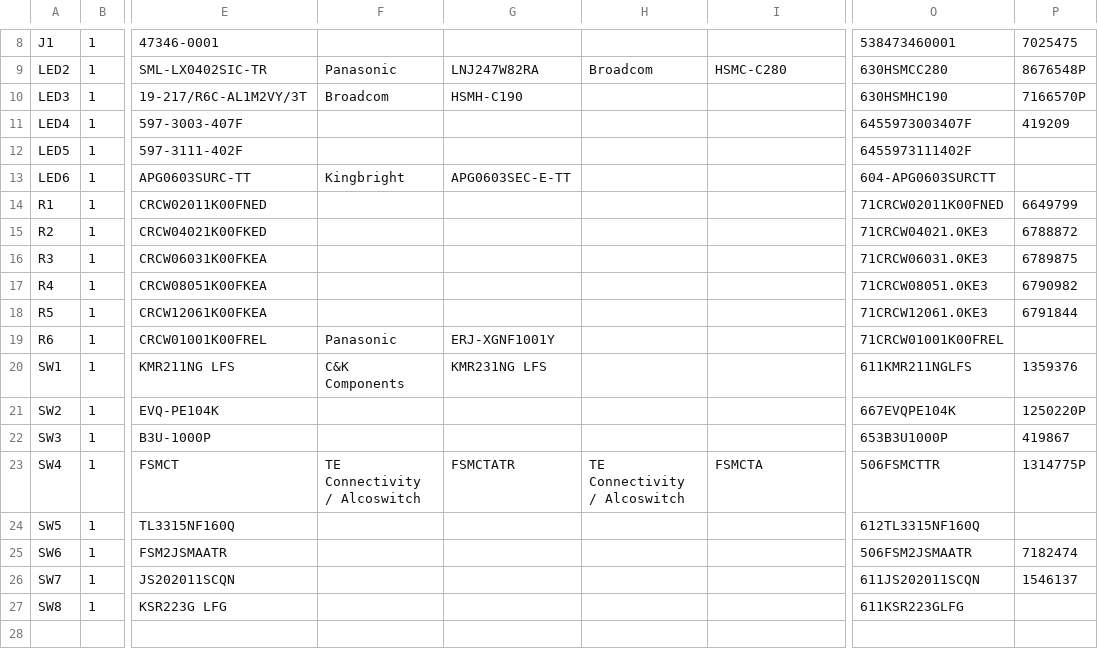
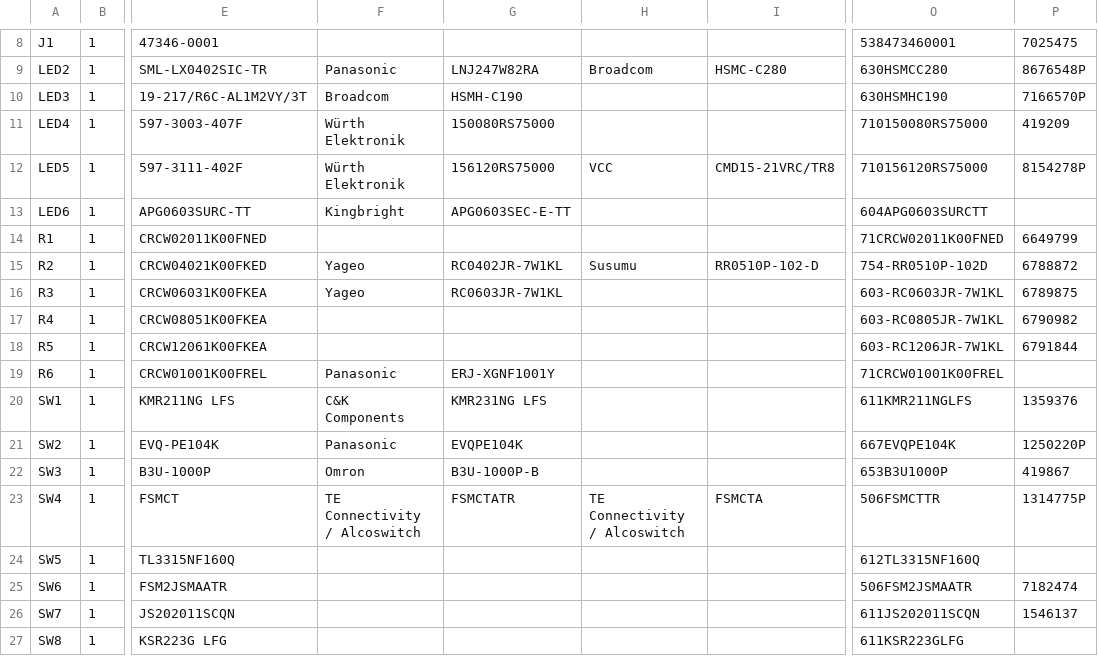
Before and after one commit to kitspace/ruler, a TSV file: 1-click-bom.tsv, drawn as a sheet; only a part is shown, gaps mark what is left out; the diff names each change by its address in the sheet, - before the commit and + after, or states it on an @@ line.

Commit message:
Improve part selection for mouser

```diff
--- a/1-click-bom.tsv
+++ b/1-click-bom.tsv
-F11:F12: (empty)
+F11:F12: Würth Elektronik
-G11: (empty)
+G11: 150080RS75000
-O11: 6455973003407F
+O11: 710150080RS75000
-G12: (empty)
+G12: 156120RS75000
-H12: (empty)
+H12: VCC
-I12: (empty)
+I12: CMD15-21VRC/TR8
-O12: 6455973111402F
+O12: 710156120RS75000
-P12: (empty)
+P12: 8154278P
-O13: 604-APG0603SURCTT
+O13: 604APG0603SURCTT
-F15:F16: (empty)
+F15:F16: Yageo
-G15: (empty)
+G15: RC0402JR-7W1KL
-H15: (empty)
+H15: Susumu
-I15: (empty)
+I15: RR0510P-102-D
-O15: 71CRCW04021.0KE3
+O15: 754-RR0510P-102D
-G16: (empty)
+G16: RC0603JR-7W1KL
-O16: 71CRCW06031.0KE3
+O16: 603-RC0603JR-7W1KL
-O17: 71CRCW08051.0KE3
+O17: 603-RC0805JR-7W1KL
-O18: 71CRCW12061.0KE3
+O18: 603-RC1206JR-7W1KL
-F21: (empty)
+F21: Panasonic
-G21: (empty)
+G21: EVQPE104K
-F22: (empty)
+F22: Omron
-G22: (empty)
+G22: B3U-1000P-B
```
